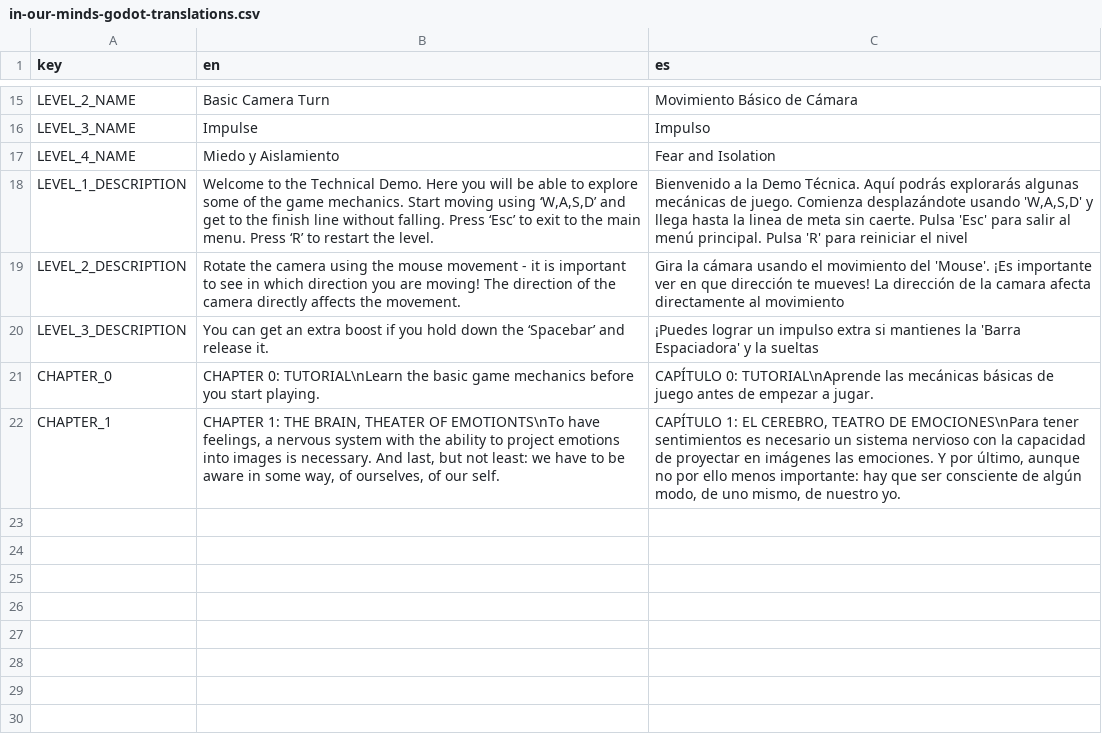
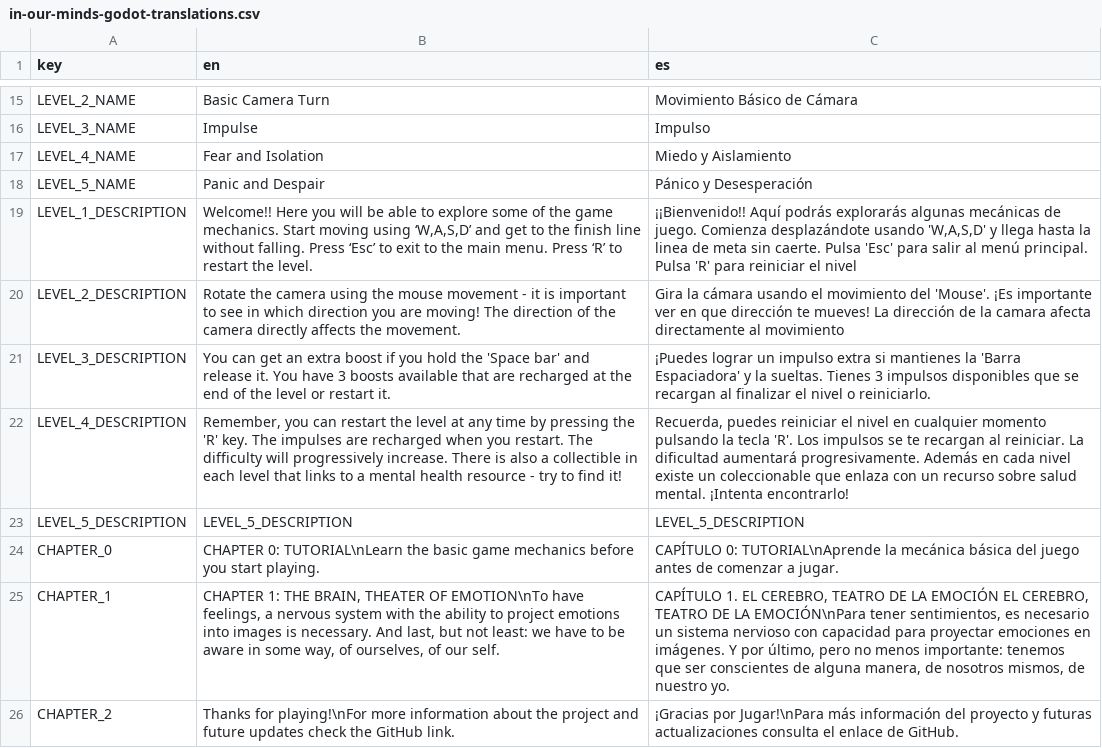
Before and after one commit to sandroalvoz/in-our-minds-godot, a CSV file: Translation/in-our-minds-godot-translations.csv, drawn as a sheet; only a part is shown, gaps mark what is left out.

Commit message:
proj: update translations

```diff
--- a/Translation/in-our-minds-godot-translations.csv
+++ b/Translation/in-our-minds-godot-translations.csv
@@ -16,7 +16,11 @@ LEVEL_2_NAME,Basic Camera Turn,Movimiento Básico de Cámara
 LEVEL_3_NAME,Impulse,Impulso
-LEVEL_4_NAME,Miedo y Aislamiento,Fear and Isolation
-LEVEL_1_DESCRIPTION,"Welcome to the Technical Demo. Here you will be able to explore some of the game mechanics. Start moving using ‘W,A,S,D’ and get to the finish line without falling. Press ‘Esc’ to exit to the main menu. Press ‘R’ to restart the level.","Bienvenido a la Demo Técnica. Aquí podrás explorarás algunas mecánicas de juego. Comienza desplazándote usando 'W,A,S,D' y llega hasta la linea de meta sin caerte. Pulsa 'Esc' para salir al menú principal. Pulsa 'R' para reiniciar el nivel"
+LEVEL_4_NAME,Fear and Isolation,Miedo y Aislamiento
+LEVEL_5_NAME,Panic and Despair,Pánico y Desesperación
+LEVEL_1_DESCRIPTION,"Welcome!! Here you will be able to explore some of the game mechanics. Start moving using ‘W,A,S,D’ and get to the finish line without falling. Press ‘Esc’ to exit to the main menu. Press ‘R’ to restart the level.","¡¡Bienvenido!! Aquí podrás explorarás algunas mecánicas de juego. Comienza desplazándote usando 'W,A,S,D' y llega hasta la linea de meta sin caerte. Pulsa 'Esc' para salir al menú principal. Pulsa 'R' para reiniciar el nivel"
 LEVEL_2_DESCRIPTION,Rotate the camera using the mouse movement - it is important to see in which direction you are moving! The direction of the camera directly affects the movement.,Gira la cámara usando el movimiento del 'Mouse'. ¡Es importante ver en que dirección te mueves! La dirección de la camara afecta directamente al movimiento
-LEVEL_3_DESCRIPTION,You can get an extra boost if you hold down the ‘Spacebar’ and release it.,¡Puedes lograr un impulso extra si mantienes la 'Barra Espaciadora' y la sueltas
-CHAPTER_0,CHAPTER 0: TUTORIAL\nLearn the basic game mechanics before you start playing.,CAPÍTULO 0: TUTORIAL\nAprende las mecánicas básicas de juego antes de empezar a jugar.
-CHAPTER_1,"CHAPTER 1: THE BRAIN, THEATER OF EMOTIONTS\nTo have feelings, a nervous system with the ability to project emotions into images is necessary. And last, but not least: we have to be aware in some way, of ourselves, of our self.","CAPÍTULO 1: EL CEREBRO, TEATRO DE EMOCIONES\nPara tener sentimientos es necesario un sistema nervioso con la capacidad de proyectar en imágenes las emociones. Y por último, aunque no por ello menos importante: hay que ser consciente de algún modo, de uno mismo, de nuestro yo."
+LEVEL_3_DESCRIPTION,You can get an extra boost if you hold the 'Space bar' and release it. You have 3 boosts available that are recharged at the end of the level or restart it.,¡Puedes lograr un impulso extra si mantienes la 'Barra Espaciadora' y la sueltas. Tienes 3 impulsos disponibles que se recargan al finalizar el nivel o reiniciarlo.
+LEVEL_4_DESCRIPTION,"Remember, you can restart the level at any time by pressing the 'R' key. The impulses are recharged when you restart. The difficulty will progressively increase. There is also a collectible in each level that links to a mental health resource - try to find it! ","Recuerda, puedes reiniciar el nivel en cualquier momento pulsando la tecla 'R'. Los impulsos se te recargan al reiniciar. La dificultad aumentará progresivamente. Además en cada nivel existe un coleccionable que enlaza con un recurso sobre salud mental. ¡Intenta encontrarlo! "
+LEVEL_5_DESCRIPTION,LEVEL_5_DESCRIPTION,LEVEL_5_DESCRIPTION
+CHAPTER_0,CHAPTER 0: TUTORIAL\nLearn the basic game mechanics before you start playing.,CAPÍTULO 0: TUTORIAL\nAprende la mecánica básica del juego antes de comenzar a jugar.
+CHAPTER_1,"CHAPTER 1: THE BRAIN, THEATER OF EMOTION\nTo have feelings, a nervous system with the ability to project emotions into images is necessary. And last, but not least: we have to be aware in some way, of ourselves, of our self.","CAPÍTULO 1. EL CEREBRO, TEATRO DE LA EMOCIÓN EL CEREBRO, TEATRO DE LA EMOCIÓN\nPara tener sentimientos, es necesario un sistema nervioso con capacidad para proyectar emociones en imágenes. Y por último, pero no menos importante: tenemos que ser conscientes de alguna manera, de nosotros mismos, de nuestro yo."
+CHAPTER_2,Thanks for playing!\nFor more information about the project and future updates check the GitHub link.,¡Gracias por Jugar!\nPara más información del proyecto y futuras actualizaciones consulta el enlace de GitHub.
```
